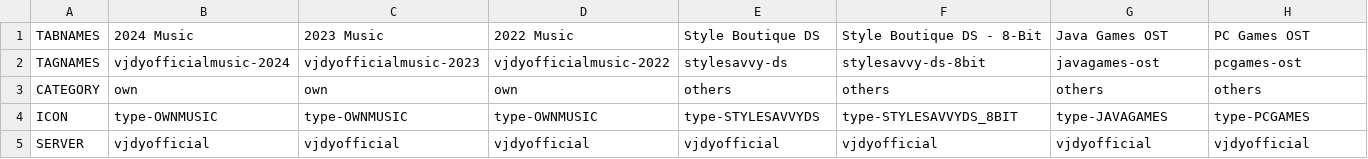
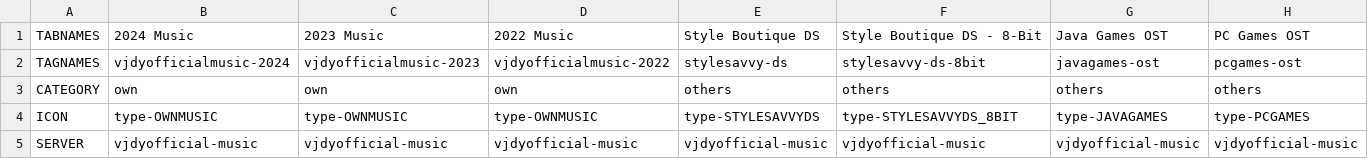
Before and after one commit to vjdyofficial/MusicStore, a CSV file: servertabs.csv, drawn as a sheet; only a part is shown; the diff covers the shown part only; the diff names each change by its address in the sheet, - before the commit and + after, or states it on an @@ line.

```diff
--- a/servertabs.csv
+++ b/servertabs.csv
-B5: vjdyofficial
+B5: vjdyofficial-music
-C5: vjdyofficial
+C5: vjdyofficial-music
-D5: vjdyofficial
+D5: vjdyofficial-music
-E5: vjdyofficial
+E5: vjdyofficial-music
-F5: vjdyofficial
+F5: vjdyofficial-music
-G5: vjdyofficial
+G5: vjdyofficial-music
-H5: vjdyofficial
+H5: vjdyofficial-music
```
Also changed, not shown: 6 edited cells elsewhere in this file, 1 other file.
